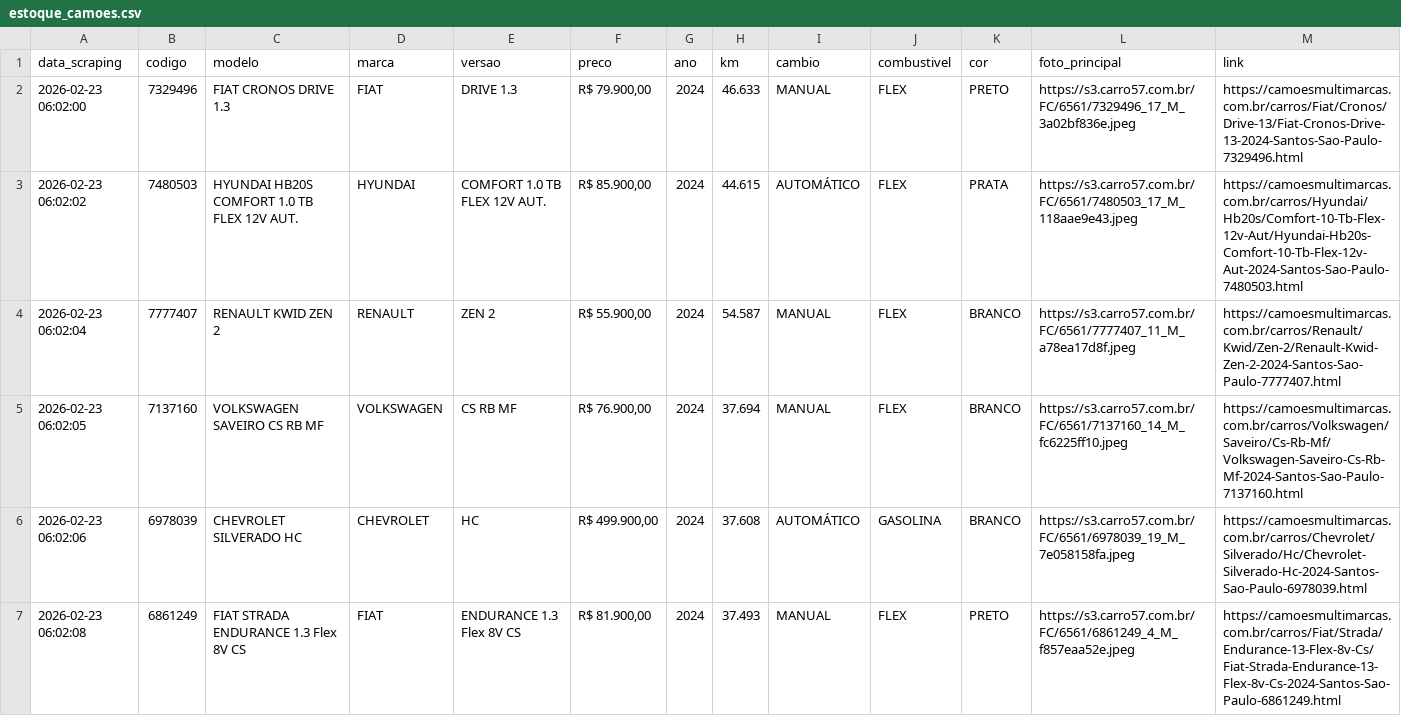
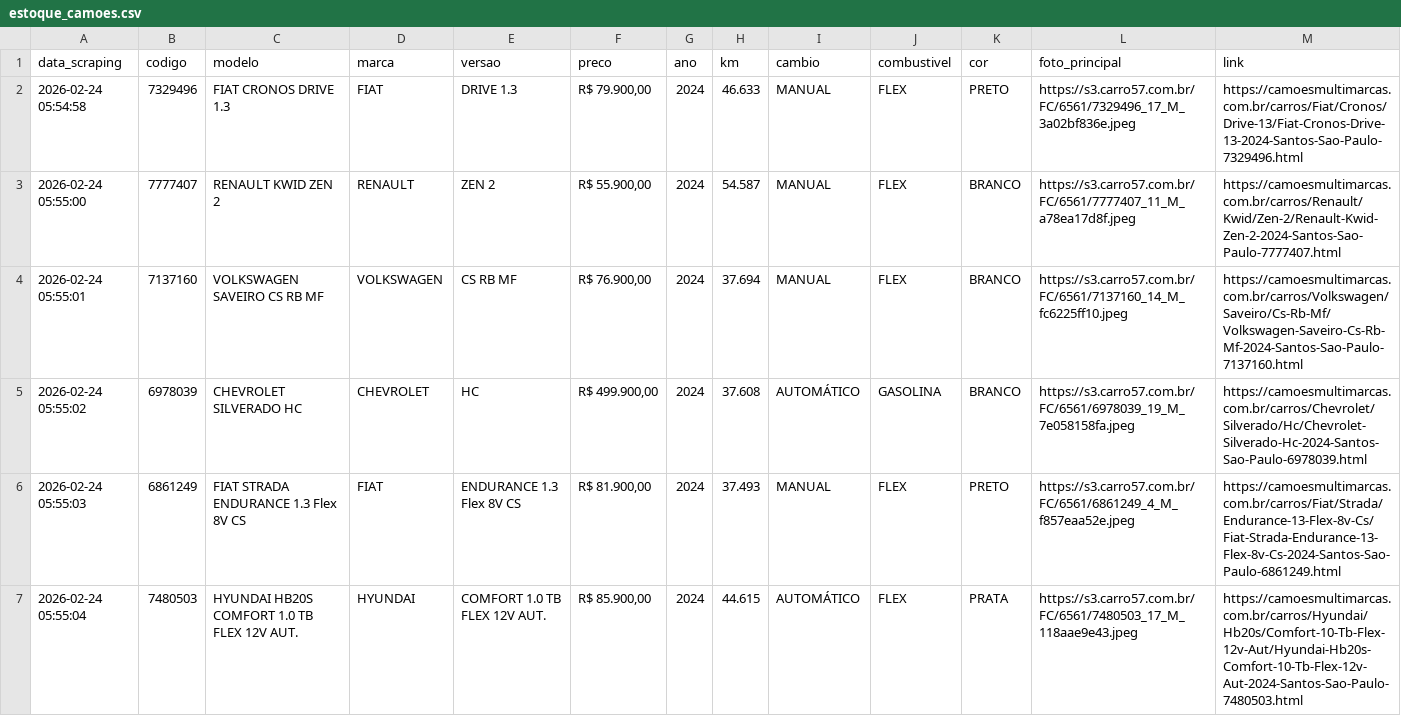
Before and after one commit to bmalossi/webscraping-camoesmultimarcas, a CSV file: estoque_camoes.csv, drawn as a sheet; only a part is shown; removed rows and columns are numbered as before the commit, all else as after; rows hold the shown columns only; the diff covers the shown part only; the diff names each change by its address in the sheet, - before the commit and + after, or states it on an @@ line.

```diff
--- a/estoque_camoes.csv
+++ b/estoque_camoes.csv
-A2 (data_scraping): 2026-02-23 06:02:00
+A2 (data_scraping): 2026-02-24 05:54:58
-row 3: 2026-02-23 06:02:02 | 7480503 | HYUNDAI HB20S COMFORT 1.0 TB FLEX 12V AUT. | HYUNDAI | COMFORT 1.0 TB FLEX 12V AUT. | R$ 85.900,00 | 2024 | 44.615 | AUTOMÁTICO | FLEX | PRATA | https://s3.carro57.com.br/FC/6561/7480503_17_M_118aae9e43.jpeg | https://camoesmultimarcas.com.br/carros/Hyundai/Hb20s/Comfort-10-Tb-Flex-12v-Aut/Hyundai-Hb20s-Comfort-10-Tb-Flex-12v-Aut-2024-Santos-Sao-Paulo-7480503.html
-A3 (data_scraping): 2026-02-23 06:02:04
+A3 (data_scraping): 2026-02-24 05:55:00
-A4 (data_scraping): 2026-02-23 06:02:05
+A4 (data_scraping): 2026-02-24 05:55:01
-A5 (data_scraping): 2026-02-23 06:02:06
+A5 (data_scraping): 2026-02-24 05:55:02
-A6 (data_scraping): 2026-02-23 06:02:08
+A6 (data_scraping): 2026-02-24 05:55:03
+row 7: 2026-02-24 05:55:04 | 7480503 | HYUNDAI HB20S COMFORT 1.0 TB FLEX 12V AUT. | HYUNDAI | COMFORT 1.0 TB FLEX 12V AUT. | R$ 85.900,00 | 2024 | 44.615 | AUTOMÁTICO | FLEX | PRATA | https://s3.carro57.com.br/FC/6561/7480503_17_M_118aae9e43.jpeg | https://camoesmultimarcas.com.br/carros/Hyundai/Hb20s/Comfort-10-Tb-Flex-12v-Aut/Hyundai-Hb20s-Comfort-10-Tb-Flex-12v-Aut-2024-Santos-Sao-Paulo-7480503.html
```
Also changed, not shown: 19 edited cells elsewhere in this file, 1 other file.
